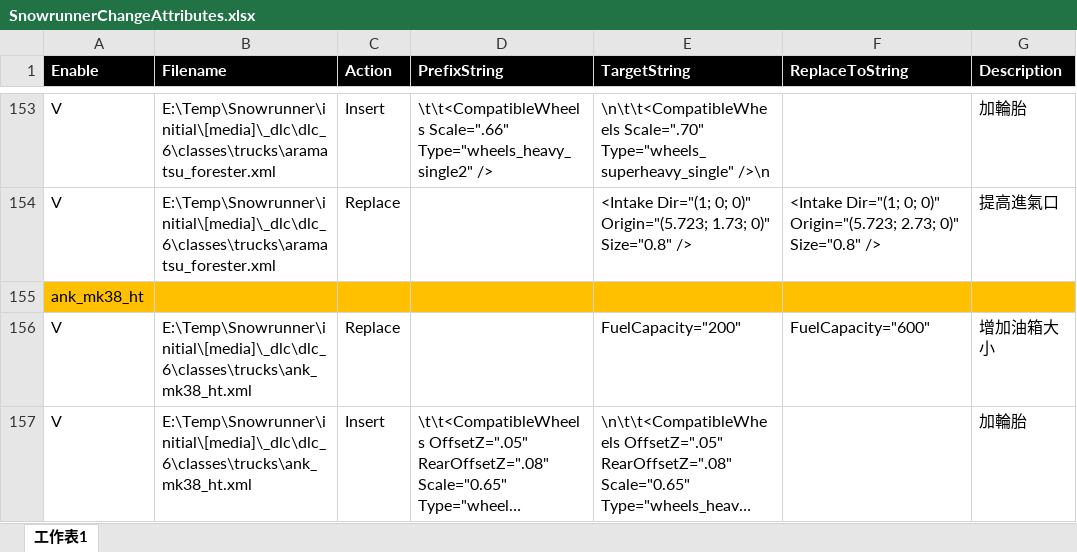
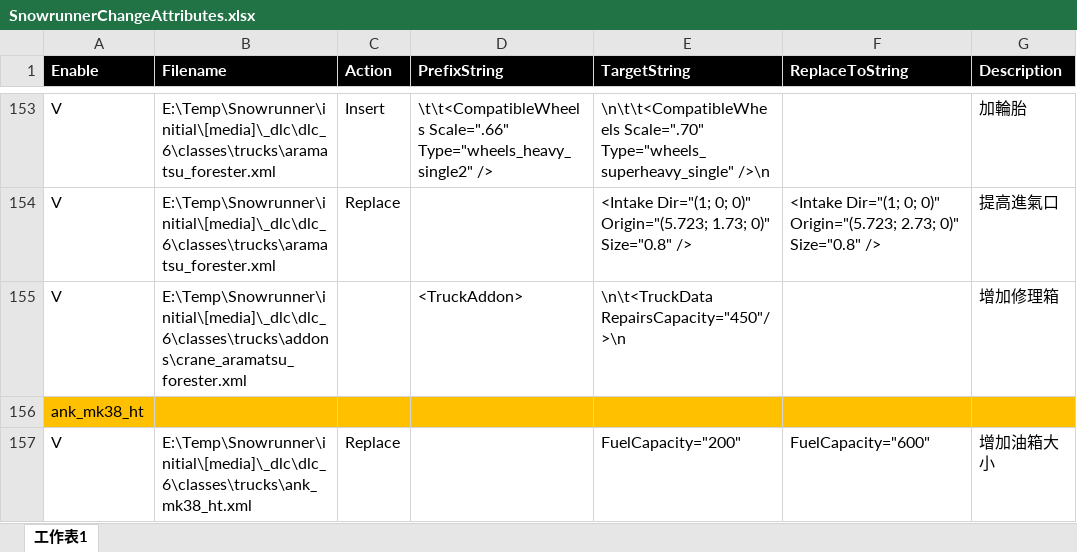
Before and after one commit to TonyHHC/SnowrunnerTools, an Excel workbook: SnowrunnerChangeAttributes.xlsx, sheet 工作表1, drawn as a sheet; only a part is shown, gaps mark what is left out; the shorter side is filled out with more unchanged rows; long unchanged cells end in …; values as stored, in another font and other column widths than the file's, no borders; the diff names each change by its address in the sheet, - before the commit and + after, or states it on an @@ line.

Commit message:
ok

```diff
--- a/SnowrunnerChangeAttributes.xlsx (sheet 工作表1)
+++ b/SnowrunnerChangeAttributes.xlsx (sheet 工作表1)
+row 155: V | E:\Temp\Snowrunner\initial\[media]\_dlc\dlc_6\classes\trucks\addons\crane_aramatsu_forester.xml |  | <TruckAddon> | \n\t<TruckData RepairsCapacity="450"/>\n |  | 增加修理箱
```
